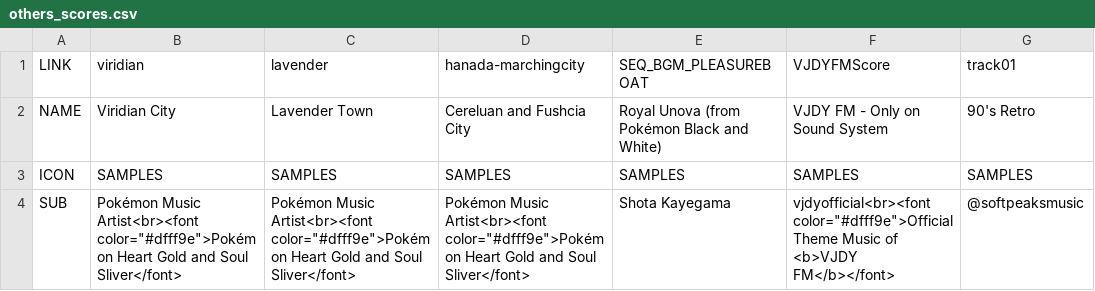
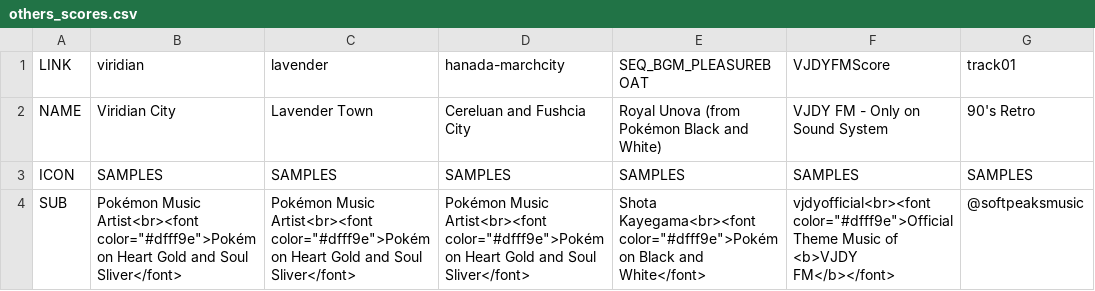
Before and after one commit to vjdyofficial/MusicStore, a CSV file: ContentLists/others_scores.csv, drawn as a sheet; only a part is shown; the diff names each change by its address in the sheet, - before the commit and + after, or states it on an @@ line.

Commit message:
Update others_scores.csv

```diff
--- a/ContentLists/others_scores.csv
+++ b/ContentLists/others_scores.csv
-D1: hanada-marchingcity
+D1: hanada-marchcity
-E4 (SEQ_BGM_PLEASUREBOAT): Shota Kayegama
+E4 (SEQ_BGM_PLEASUREBOAT): Shota Kayegama<br><font color="#dfff9e">Pokémon Black and White</font>
```
